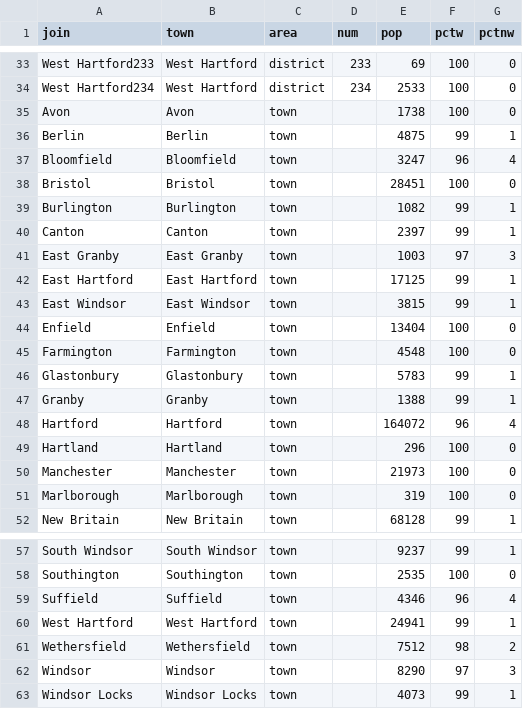
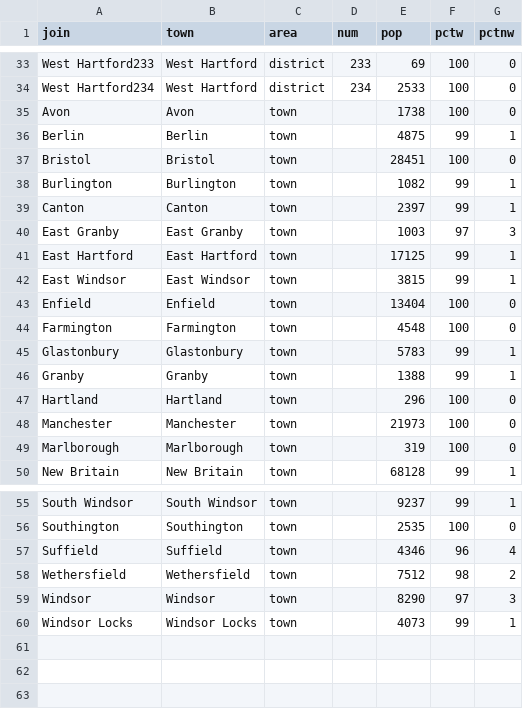
Before and after one commit to JackDougherty/otl-racial-change, a CSV file: join/1930.csv, drawn as a sheet; only a part is shown, gaps mark what is left out; the diff names each change by its address in the sheet, - before the commit and + after, or states it on an @@ line.

```diff
--- a/join/1930.csv
+++ b/join/1930.csv
-row 37: Bloomfield | Bloomfield | town |  | 3247 | 96 | 4
-row 48: Hartford | Hartford | town |  | 164072 | 96 | 4
-row 60: West Hartford | West Hartford | town |  | 24941 | 99 | 1
```
Also changed, not shown: join/1920.csv, 19 other files.
